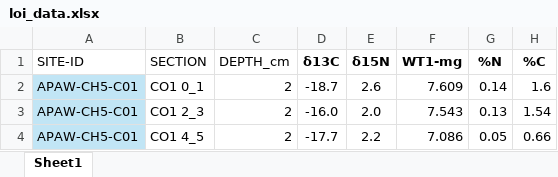
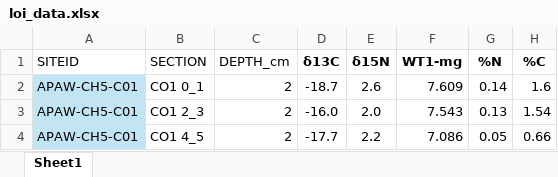
Before and after one commit to dantorio/AnalyzeBlueCarbon, an Excel workbook: loi_data.xlsx, sheet Sheet1, drawn as a sheet; only a part is shown; values as stored, in another font and other column widths than the file's, no borders; table styles not drawn; the diff names each change by its address in the sheet, - before the commit and + after, or states it on an @@ line.

Commit message:
changed siteid in loi_data and added to

```diff
--- a/loi_data.xlsx (sheet Sheet1)
+++ b/loi_data.xlsx (sheet Sheet1)
-A1: SITE-ID
+A1: SITEID
```
Also changed, not shown: 1 other file.
